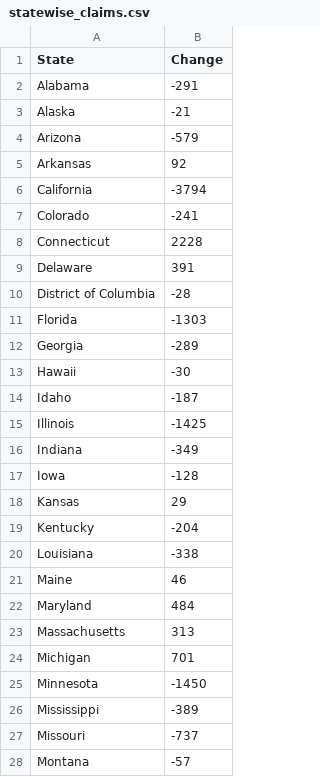
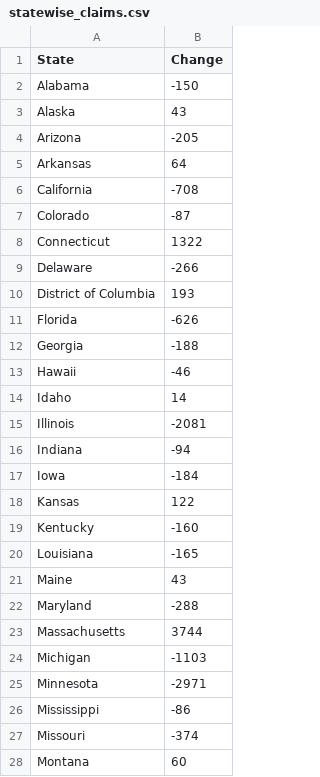
Before and after one commit to radhika3558/unemployment-claims-scraper, a CSV file: statewise_claims.csv, drawn as a sheet; only a part is shown; the diff covers the shown part only.

```diff
--- a/statewise_claims.csv
+++ b/statewise_claims.csv
@@ -1,28 +1,28 @@
 State,Change
-Alabama,-291
-Alaska,-21
-Arizona,-579
-Arkansas,92
-California,-3794
-Colorado,-241
-Connecticut,2228
-Delaware,391
-District of Columbia,-28
-Florida,-1303
-Georgia,-289
-Hawaii,-30
-Idaho,-187
-Illinois,-1425
-Indiana,-349
-Iowa,-128
-Kansas,29
-Kentucky,-204
-Louisiana,-338
-Maine,46
-Maryland,484
-Massachusetts,313
-Michigan,701
-Minnesota,-1450
-Mississippi,-389
-Missouri,-737
-Montana,-57
+Alabama,-150
+Alaska,43
+Arizona,-205
+Arkansas,64
+California,-708
+Colorado,-87
+Connecticut,1322
+Delaware,-266
+District of Columbia,193
+Florida,-626
+Georgia,-188
+Hawaii,-46
+Idaho,14
+Illinois,-2081
+Indiana,-94
+Iowa,-184
+Kansas,122
+Kentucky,-160
+Louisiana,-165
+Maine,43
+Maryland,-288
+Massachusetts,3744
+Michigan,-1103
+Minnesota,-2971
+Mississippi,-86
+Missouri,-374
+Montana,60
```
Also changed, not shown: 27 edited cells elsewhere in this file.
